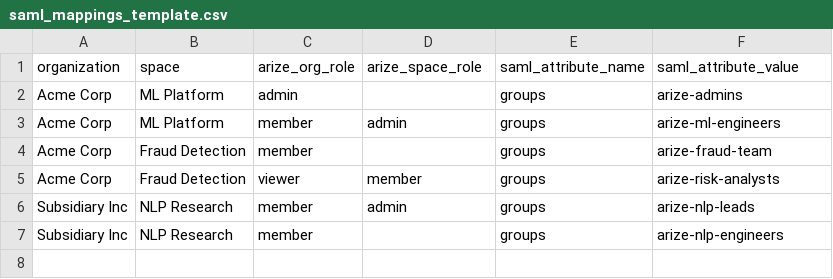
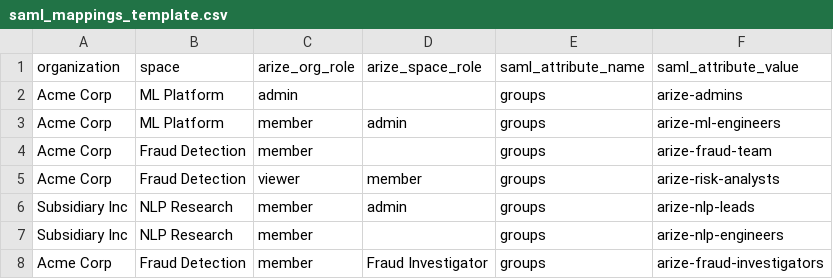
Before and after one commit to Arize-ai/ax-automation-scripts, a CSV file: scripts/saml_bulk_setup/saml_mappings_template.csv, drawn as a sheet; the diff names each change by its address in the sheet, - before the commit and + after, or states it on an @@ line.

Commit message:
add custom role mapping

```diff
--- a/scripts/saml_bulk_setup/saml_mappings_template.csv
+++ b/scripts/saml_bulk_setup/saml_mappings_template.csv
+row 8: Acme Corp | Fraud Detection | member | Fraud Investigator | groups | arize-fraud-investigators
```
Also changed, not shown: 6 other files.
